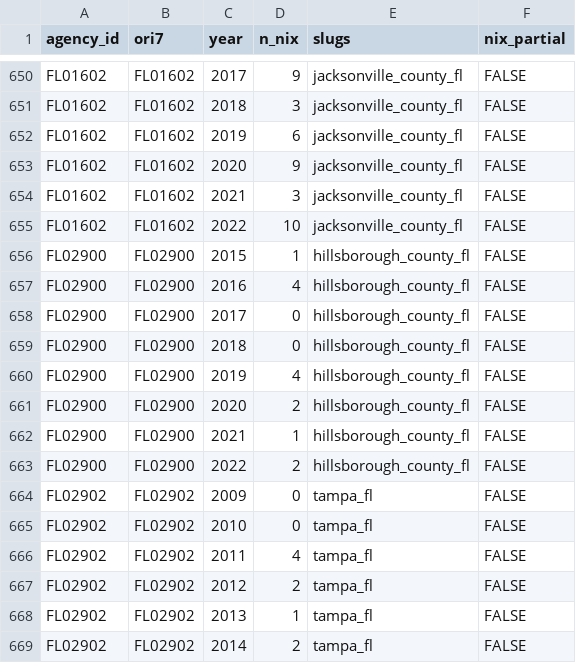
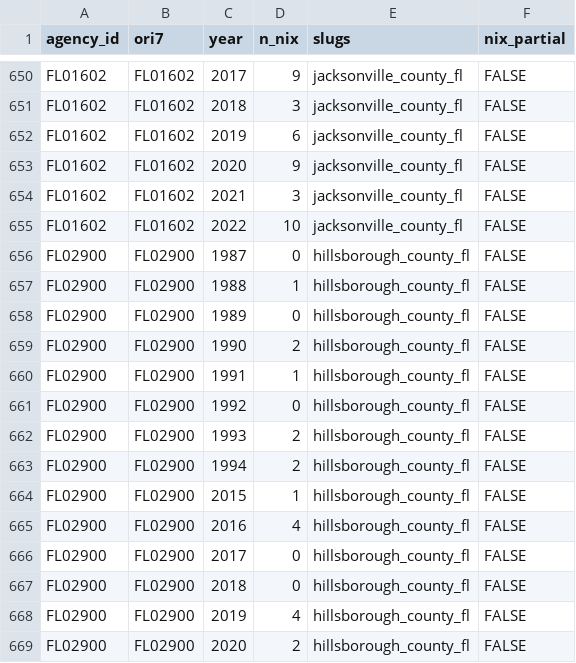
Before and after one commit to jnixy/agency-level-fatal-OIS, a CSV file: data/clean/nix_agency_year.csv, drawn as a sheet; only a part is shown, gaps mark what is left out; the shorter side is filled out with more unchanged rows; the diff names each change by its address in the sheet, - before the commit and + after, or states it on an @@ line.

```diff
--- a/data/clean/nix_agency_year.csv
+++ b/data/clean/nix_agency_year.csv
+row 656: FL02900 | FL02900 | 1987 | 0 | hillsborough_county_fl | FALSE
+row 657: FL02900 | FL02900 | 1988 | 1 | hillsborough_county_fl | FALSE
+row 658: FL02900 | FL02900 | 1989 | 0 | hillsborough_county_fl | FALSE
+row 659: FL02900 | FL02900 | 1990 | 2 | hillsborough_county_fl | FALSE
+row 660: FL02900 | FL02900 | 1991 | 1 | hillsborough_county_fl | FALSE
+row 661: FL02900 | FL02900 | 1992 | 0 | hillsborough_county_fl | FALSE
+row 662: FL02900 | FL02900 | 1993 | 2 | hillsborough_county_fl | FALSE
+row 663: FL02900 | FL02900 | 1994 | 2 | hillsborough_county_fl | FALSE
```
Also changed, not shown: agency-level-fatal-ois.csv, data/agency_key.csv, 19 other files.
